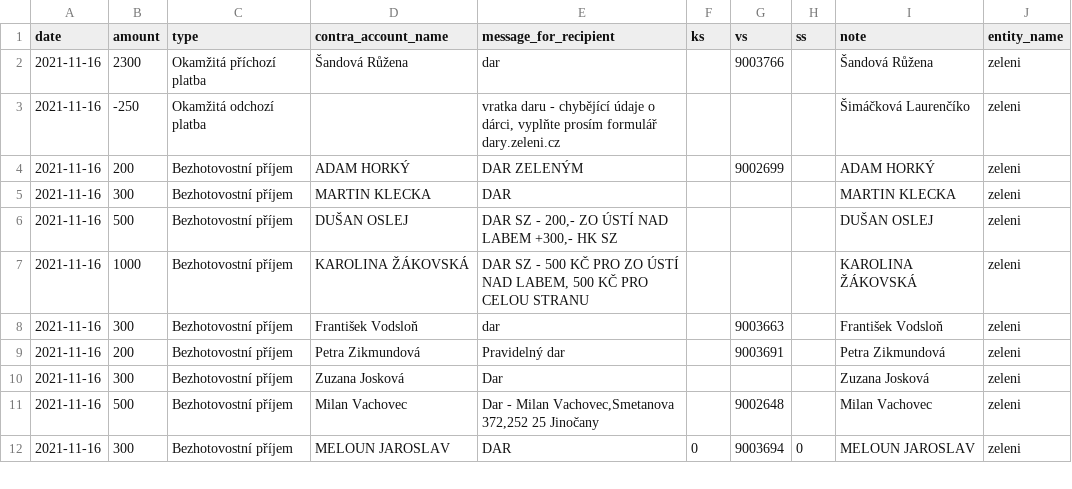
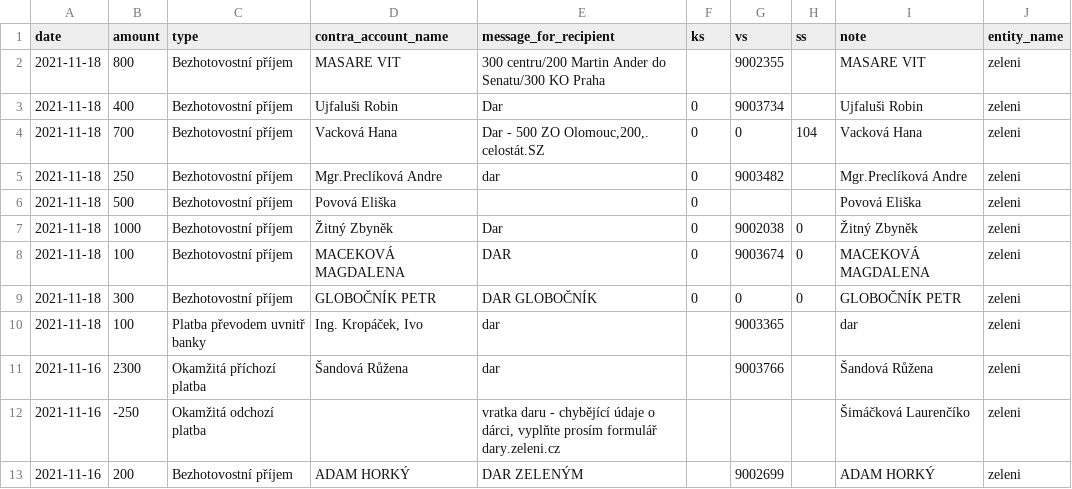
Before and after one commit to opop999/transparent_election_accounts, a CSV file: data/donation_accounts/individual_donation_accounts/zeleni.csv, drawn as a sheet; only a part is shown; the shorter side is filled out with more unchanged rows; the diff names each change by its address in the sheet, - before the commit and + after, or states it on an @@ line.

```diff
--- a/data/donation_accounts/individual_donation_accounts/zeleni.csv
+++ b/data/donation_accounts/individual_donation_accounts/zeleni.csv
+row 2: 2021-11-18 | 800 | Bezhotovostní příjem | MASARE VIT | 300 centru/200 Martin Ander do Senatu/300 KO Praha |  | 9002355 |  | MASARE VIT | zeleni
+row 3: 2021-11-18 | 400 | Bezhotovostní příjem | Ujfaluši Robin | Dar | 0 | 9003734 |  | Ujfaluši Robin | zeleni
+row 4: 2021-11-18 | 700 | Bezhotovostní příjem | Vacková Hana | Dar - 500 ZO Olomouc,200,. celostát.SZ | 0 | 0 | 104 | Vacková Hana | zeleni
+row 5: 2021-11-18 | 250 | Bezhotovostní příjem | Mgr.Preclíková Andre | dar | 0 | 9003482 |  | Mgr.Preclíková Andre | zeleni
+row 6: 2021-11-18 | 500 | Bezhotovostní příjem | Povová Eliška |  | 0 |  |  | Povová Eliška | zeleni
+row 7: 2021-11-18 | 1000 | Bezhotovostní příjem | Žitný Zbyněk | Dar | 0 | 9002038 | 0 | Žitný Zbyněk | zeleni
+row 8: 2021-11-18 | 100 | Bezhotovostní příjem | MACEKOVÁ MAGDALENA | DAR | 0 | 9003674 | 0 | MACEKOVÁ MAGDALENA | zeleni
+row 9: 2021-11-18 | 300 | Bezhotovostní příjem | GLOBOČNÍK PETR | DAR GLOBOČNÍK | 0 | 0 | 0 | GLOBOČNÍK PETR | zeleni
+row 10: 2021-11-18 | 100 | Platba převodem uvnitř banky | Ing. Kropáček, Ivo | dar |  | 9003365 |  | dar | zeleni
```
Also changed, not shown: data/donation_accounts/individual_donation_accounts/pirati.csv, data/donation_accounts/individual_donation_accounts/trikolora.csv, 53 other files.
